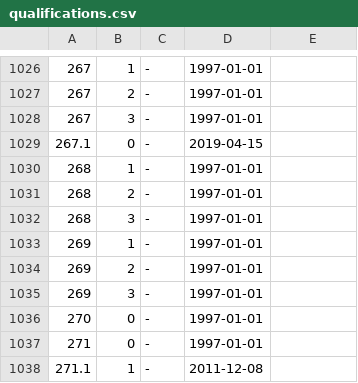
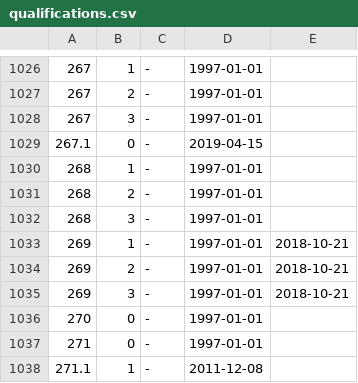
Before and after one commit to maNULL/criminal_code, a CSV file: qualifications.csv, drawn as a sheet; only a part is shown, gaps mark what is left out.

Commit message:
№114-ФЗ jn 23.04.2018

```diff
--- a/qualifications.csv
+++ b/qualifications.csv
@@ -1032,5 +1032,5 @@
 268,3,-,1997-01-01,
-269,1,-,1997-01-01,
-269,2,-,1997-01-01,
-269,3,-,1997-01-01,
+269,1,-,1997-01-01,2018-10-21
+269,2,-,1997-01-01,2018-10-21
+269,3,-,1997-01-01,2018-10-21
 270,0,-,1997-01-01,
```
